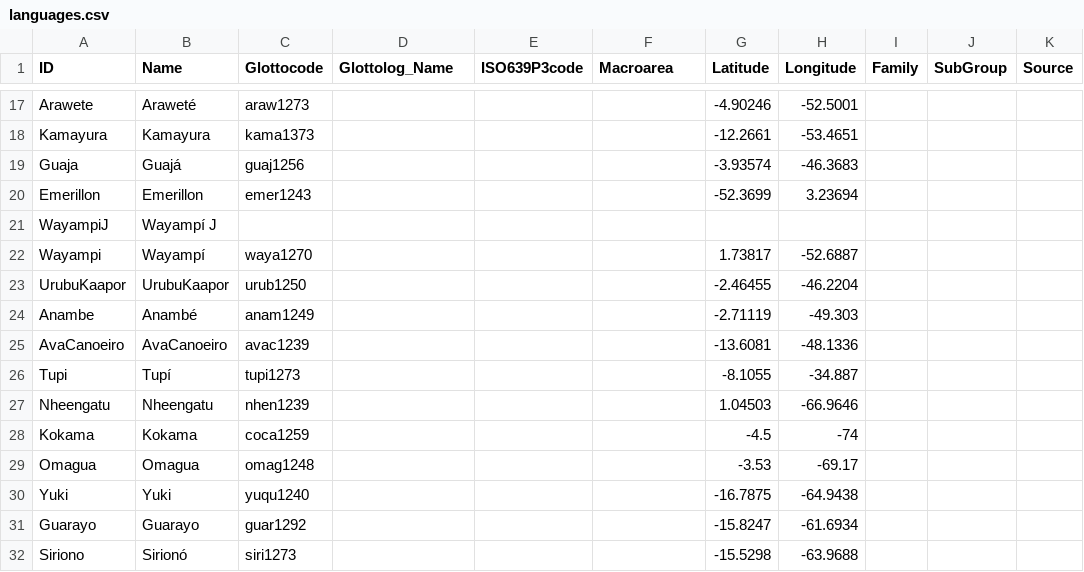
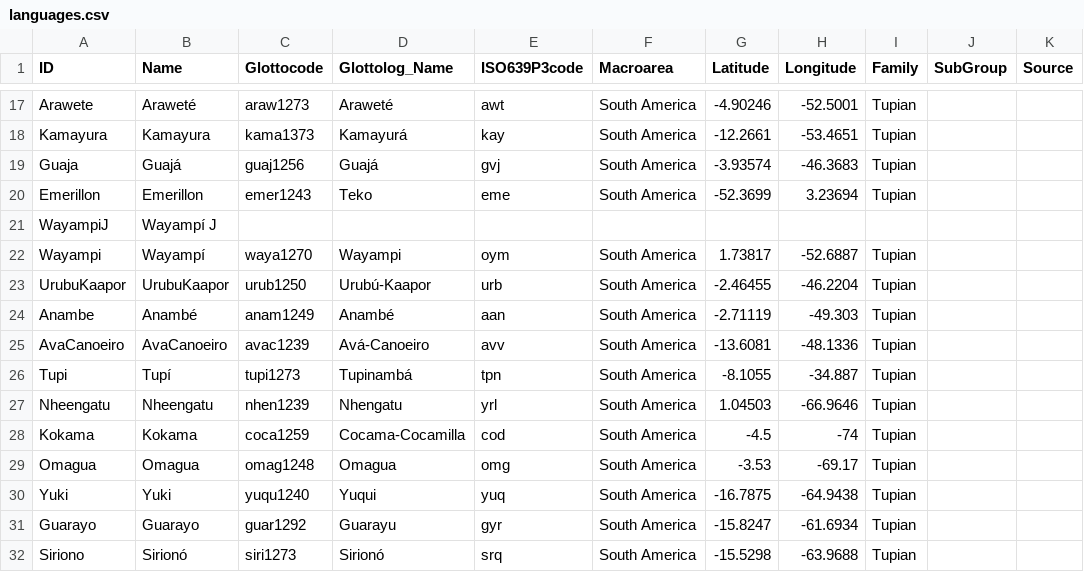
Before and after one commit to lexibank/gerarditupi, a CSV file: cldf/languages.csv, drawn as a sheet; only a part is shown, gaps mark what is left out; the diff covers the shown part only; the diff names each change by its address in the sheet, - before the commit and + after, or states it on an @@ line.

```diff
--- a/cldf/languages.csv
+++ b/cldf/languages.csv
-D17 (Glottolog_Name): (empty)
+D17 (Glottolog_Name): Araweté
-E17 (ISO639P3code): (empty)
+E17 (ISO639P3code): awt
-F17:F20 (Macroarea): (empty)
+F17:F20 (Macroarea): South America
-I17:I20 (Family): (empty)
+I17:I20 (Family): Tupian
-D18 (Glottolog_Name): (empty)
+D18 (Glottolog_Name): Kamayurá
-E18 (ISO639P3code): (empty)
+E18 (ISO639P3code): kay
-D19 (Glottolog_Name): (empty)
+D19 (Glottolog_Name): Guajá
-E19 (ISO639P3code): (empty)
+E19 (ISO639P3code): gvj
-D20 (Glottolog_Name): (empty)
+D20 (Glottolog_Name): Teko
-E20 (ISO639P3code): (empty)
+E20 (ISO639P3code): eme
-D22 (Glottolog_Name): (empty)
+D22 (Glottolog_Name): Wayampi
-E22 (ISO639P3code): (empty)
+E22 (ISO639P3code): oym
-F22:F32 (Macroarea): (empty)
+F22:F32 (Macroarea): South America
-I22:I32 (Family): (empty)
+I22:I32 (Family): Tupian
-D23 (Glottolog_Name): (empty)
+D23 (Glottolog_Name): Urubú-Kaapor
-E23 (ISO639P3code): (empty)
+E23 (ISO639P3code): urb
-D24 (Glottolog_Name): (empty)
+D24 (Glottolog_Name): Anambé
-E24 (ISO639P3code): (empty)
+E24 (ISO639P3code): aan
-D25 (Glottolog_Name): (empty)
+D25 (Glottolog_Name): Avá-Canoeiro
-E25 (ISO639P3code): (empty)
+E25 (ISO639P3code): avv
-D26 (Glottolog_Name): (empty)
+D26 (Glottolog_Name): Tupinambá
-E26 (ISO639P3code): (empty)
+E26 (ISO639P3code): tpn
-D27 (Glottolog_Name): (empty)
+D27 (Glottolog_Name): Nhengatu
-E27 (ISO639P3code): (empty)
+E27 (ISO639P3code): yrl
-D28 (Glottolog_Name): (empty)
+D28 (Glottolog_Name): Cocama-Cocamilla
-E28 (ISO639P3code): (empty)
+E28 (ISO639P3code): cod
-D29 (Glottolog_Name): (empty)
+D29 (Glottolog_Name): Omagua
-E29 (ISO639P3code): (empty)
+E29 (ISO639P3code): omg
-D30 (Glottolog_Name): (empty)
+D30 (Glottolog_Name): Yuqui
-E30 (ISO639P3code): (empty)
+E30 (ISO639P3code): yuq
-D31 (Glottolog_Name): (empty)
+D31 (Glottolog_Name): Guarayu
-E31 (ISO639P3code): (empty)
+E31 (ISO639P3code): gyr
-D32 (Glottolog_Name): (empty)
+D32 (Glottolog_Name): Sirionó
-E32 (ISO639P3code): (empty)
+E32 (ISO639P3code): srq
```
Also changed, not shown: 80 edited cells elsewhere in this file, cldf/parameters.csv, etc/concepts.tsv, 10 other files.
